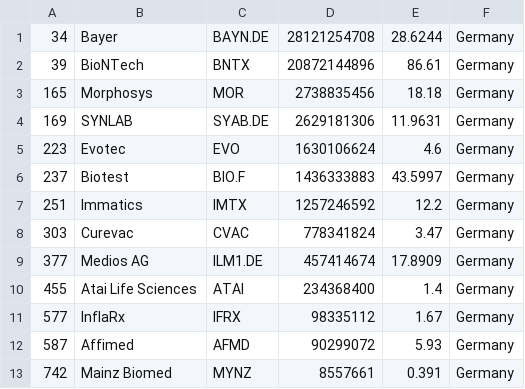
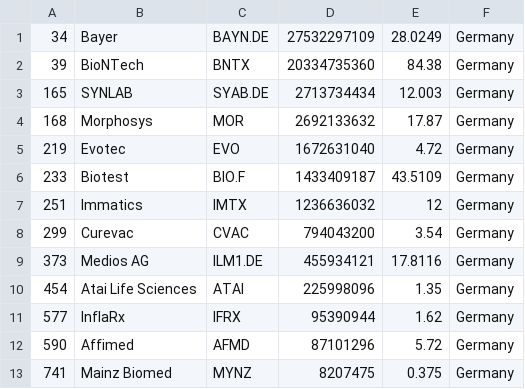
Before and after one commit to jkou02/merida-june-6-2024, a CSV file: companies_germany_biotech.csv, drawn as a sheet.

```diff
--- a/companies_germany_biotech.csv
+++ b/companies_germany_biotech.csv
@@ -1,13 +1,13 @@
-"34","Bayer","BAYN.DE","28121254708","28.6244","Germany"
-"39","BioNTech","BNTX","20872144896","86.61","Germany"
-"165","Morphosys","MOR","2738835456","18.18","Germany"
-"169","SYNLAB","SYAB.DE","2629181306","11.9631","Germany"
-"223","Evotec","EVO","1630106624","4.6","Germany"
-"237","Biotest","BIO.F","1436333883","43.5997","Germany"
-"251","Immatics","IMTX","1257246592","12.2","Germany"
-"303","Curevac","CVAC","778341824","3.47","Germany"
-"377","Medios AG","ILM1.DE","457414674","17.8909","Germany"
-"455","Atai Life Sciences","ATAI","234368400","1.4","Germany"
-"577","InflaRx","IFRX","98335112","1.67","Germany"
-"587","Affimed","AFMD","90299072","5.93","Germany"
-"742","Mainz Biomed","MYNZ","8557661","0.391","Germany"
+"34","Bayer","BAYN.DE","27532297109","28.0249","Germany"
+"39","BioNTech","BNTX","20334735360","84.38","Germany"
+"165","SYNLAB","SYAB.DE","2713734434","12.003","Germany"
+"168","Morphosys","MOR","2692133632","17.87","Germany"
+"219","Evotec","EVO","1672631040","4.72","Germany"
+"233","Biotest","BIO.F","1433409187","43.5109","Germany"
+"251","Immatics","IMTX","1236636032","12","Germany"
+"299","Curevac","CVAC","794043200","3.54","Germany"
+"373","Medios AG","ILM1.DE","455934121","17.8116","Germany"
+"454","Atai Life Sciences","ATAI","225998096","1.35","Germany"
+"577","InflaRx","IFRX","95390944","1.62","Germany"
+"590","Affimed","AFMD","87101296","5.72","Germany"
+"741","Mainz Biomed","MYNZ","8207475","0.375","Germany"
```
Also changed, not shown: companies-Biotech.csv, companies_france_biotech.csv, 1 other file.
